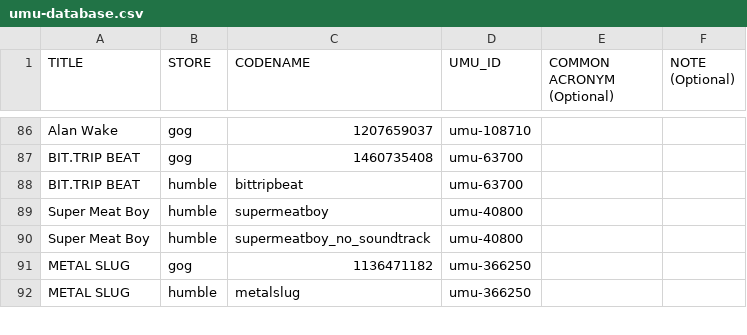
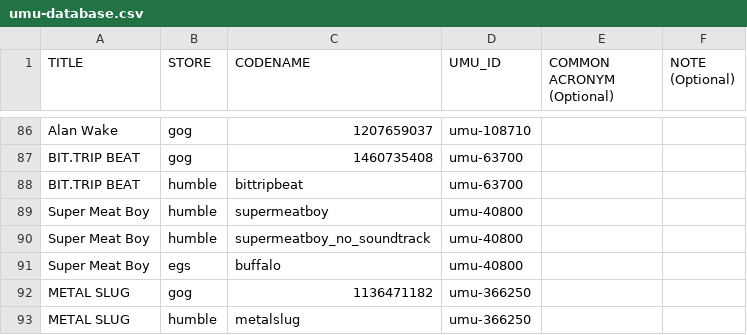
Before and after one commit to Open-Wine-Components/umu-database, a CSV file: umu-database.csv, drawn as a sheet; only a part is shown, gaps mark what is left out.

Commit message:
Add Super Meat Boy (EGS)

```diff
--- a/umu-database.csv
+++ b/umu-database.csv
@@ -90,2 +90,3 @@ Super Meat Boy,humble,supermeatboy,umu-40800,,
 Super Meat Boy,humble,supermeatboy_no_soundtrack,umu-40800,,
+Super Meat Boy,egs,buffalo,umu-40800,,
 METAL SLUG,gog,1136471182,umu-366250,,
```
